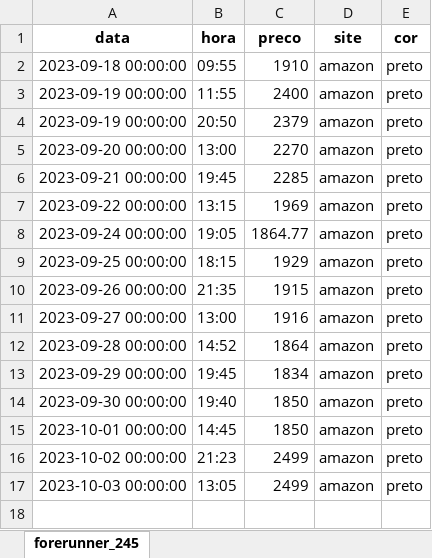
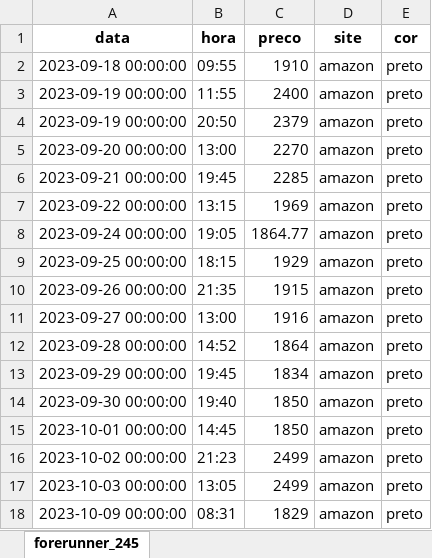
Before and after one commit to leticiafaria7/monitoramento-precos, an Excel workbook: assets/forerunner_245.xlsx, sheet forerunner_245, drawn as a sheet; values as stored, in another font and other column widths than the file's, no borders; the diff names each change by its address in the sheet, - before the commit and + after, or states it on an @@ line.

```diff
--- a/assets/forerunner_245.xlsx (sheet forerunner_245)
+++ b/assets/forerunner_245.xlsx (sheet forerunner_245)
+row 18: 2023-10-09 00:00:00 | 08:31 | 1829 | amazon | preto
```
Also changed, not shown: assets/forerunner_255s.xlsx, assets/protetor_natura.xlsx, 1 other file.
